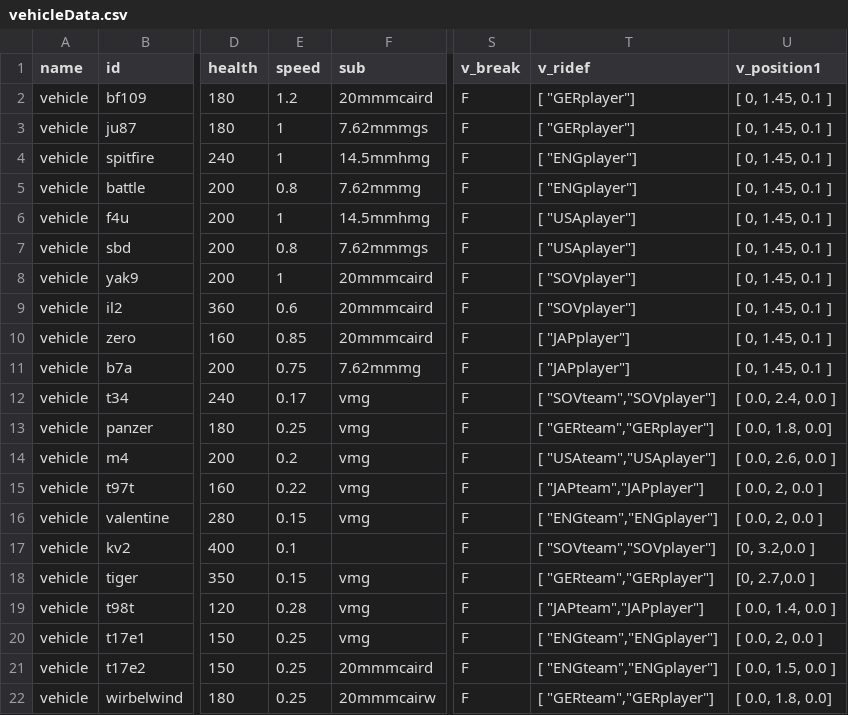
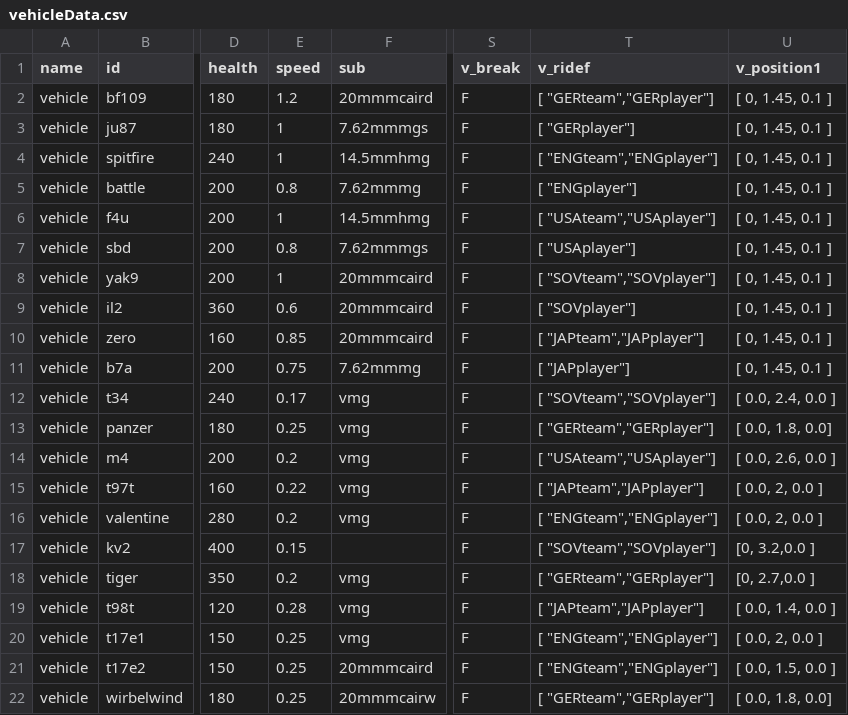
Before and after one commit to KarZex/GVCWW2, a CSV file: csv/vehicleData.csv, drawn as a sheet; only a part is shown, gaps mark what is left out; the diff names each change by its address in the sheet, - before the commit and + after, or states it on an @@ line.

```diff
--- a/csv/vehicleData.csv
+++ b/csv/vehicleData.csv
-T2 (v_ridef): [ "GERplayer"]
+T2 (v_ridef): [ "GERteam","GERplayer"]
-T4 (v_ridef): [ "ENGplayer"]
+T4 (v_ridef): [ "ENGteam","ENGplayer"]
-T6 (v_ridef): [ "USAplayer"]
+T6 (v_ridef): [ "USAteam","USAplayer"]
-T8 (v_ridef): [ "SOVplayer"]
+T8 (v_ridef): [ "SOVteam","SOVplayer"]
-T10 (v_ridef): [ "JAPplayer"]
+T10 (v_ridef): [ "JAPteam","JAPplayer"]
-E16 (speed): 0.15
+E16 (speed): 0.2
-E17 (speed): 0.1
+E17 (speed): 0.15
-E18 (speed): 0.15
+E18 (speed): 0.2
```
Also changed, not shown: csv/vehiclewData.csv, 37 other files.
